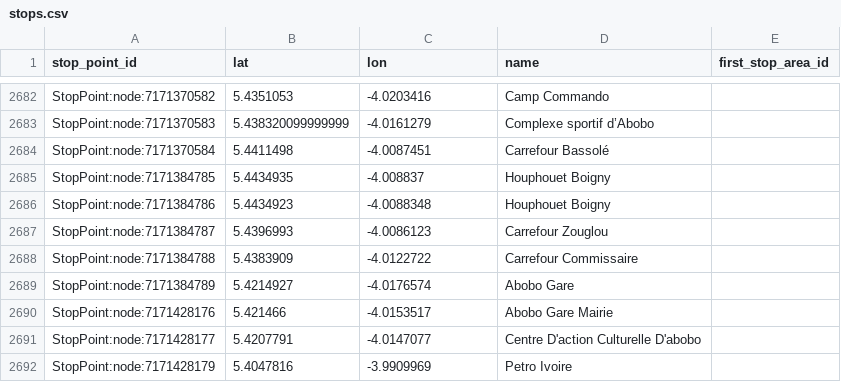
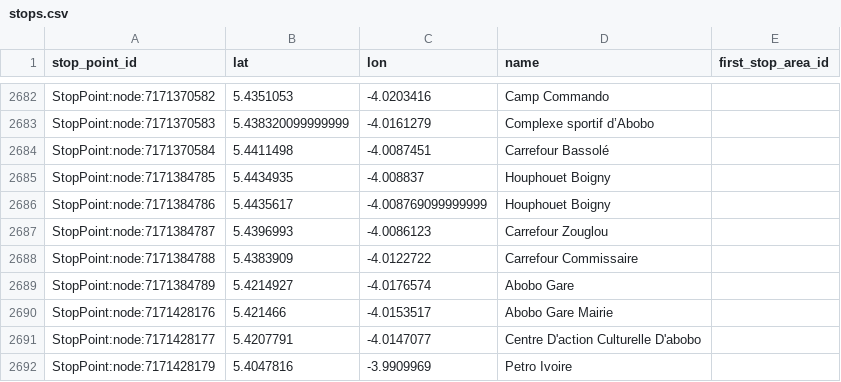
Before and after one commit to Jungle-Bus/AbidjanTransport_geom_ci, a CSV file: stops.csv, drawn as a sheet; only a part is shown, gaps mark what is left out.

```diff
--- a/stops.csv
+++ b/stops.csv
@@ -2685,3 +2685,3 @@ StopPoint:node:7171370584,5.4411498,-4.0087451,Carrefour Bassolé,
 StopPoint:node:7171384785,5.4434935,-4.008837,Houphouet Boigny,
-StopPoint:node:7171384786,5.4434923,-4.0088348,Houphouet Boigny,
+StopPoint:node:7171384786,5.4435617,-4.008769099999999,Houphouet Boigny,
 StopPoint:node:7171384787,5.4396993,-4.0086123,Carrefour Zouglou,
```
Also changed, not shown: 2 other files.
